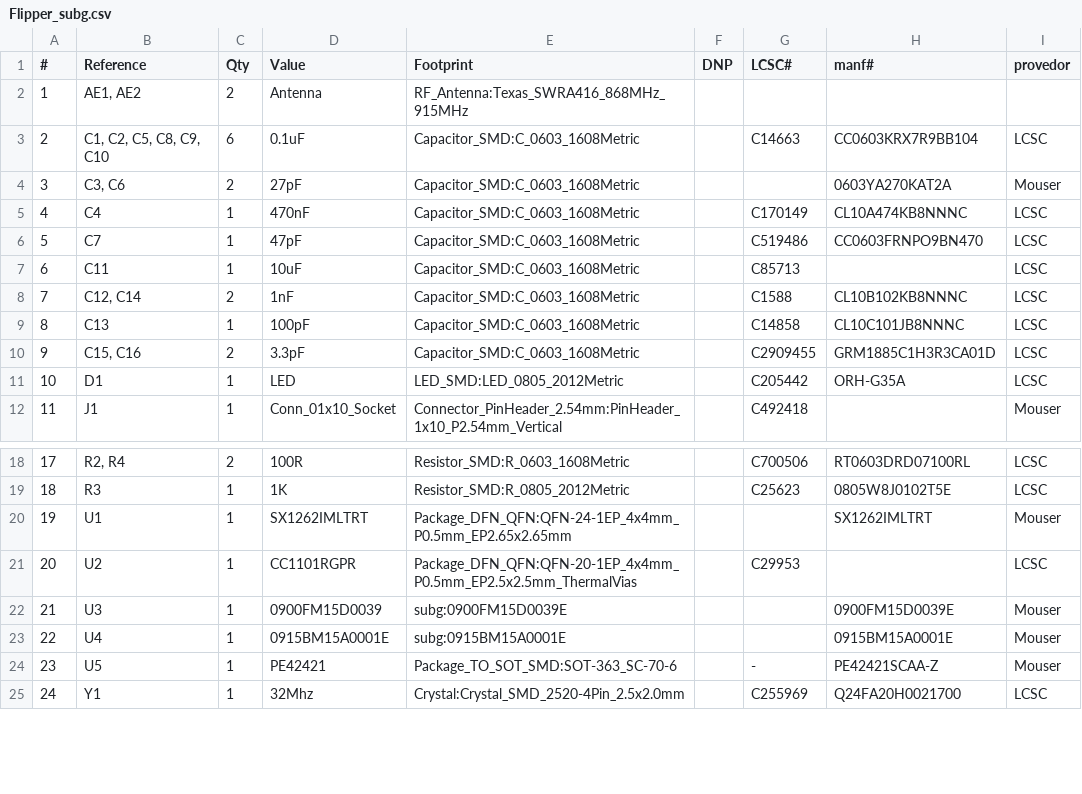
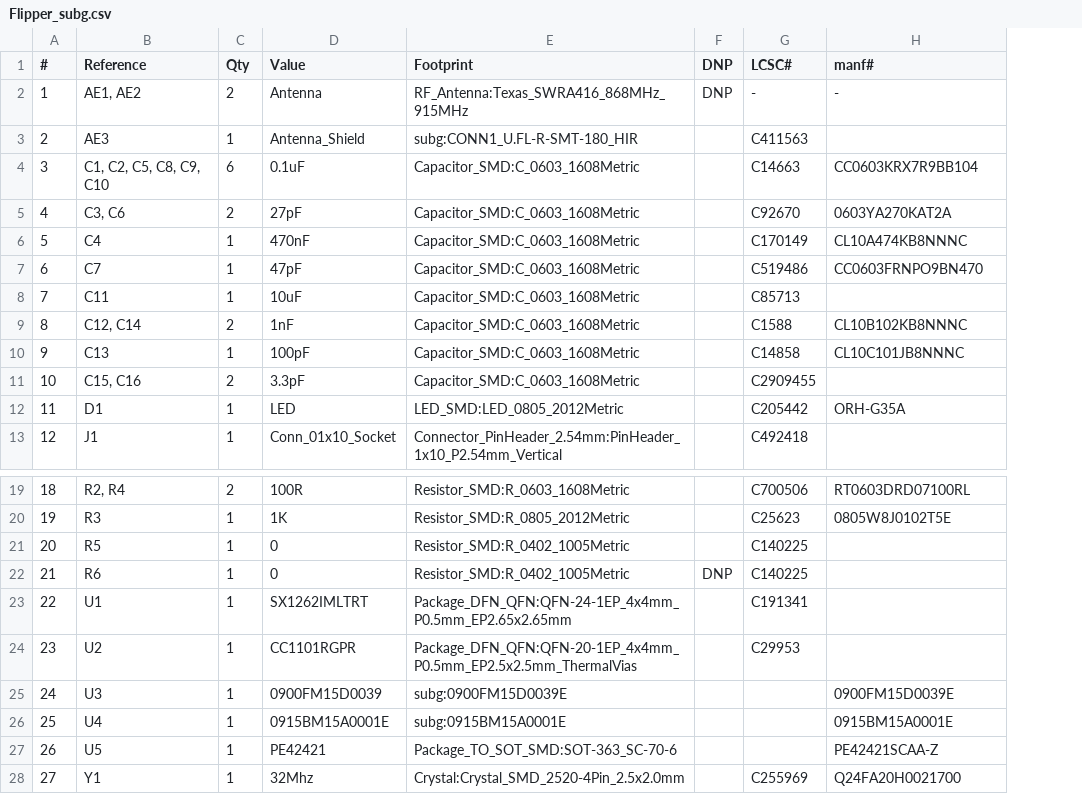
Before and after one commit to ElectronicCats/flipper-addons, a CSV file: FLIPPER_Subg/Flipper_subg.csv, drawn as a sheet; only a part is shown, gaps mark what is left out; removed rows and columns are numbered as before the commit, all else as after; the diff names each change by its address in the sheet, - before the commit and + after, or states it on an @@ line.

Commit message:
New antenna added

```diff
--- a/FLIPPER_Subg/Flipper_subg.csv
+++ b/FLIPPER_Subg/Flipper_subg.csv
-column I (provedor), rows 3-12: LCSC | Mouser | LCSC | LCSC | LCSC | LCSC | LCSC | LCSC | LCSC | Mouser; rows 18-25: LCSC | LCSC | Mouser | LCSC | Mouser | Mouser | Mouser | LCSC
-F2 (DNP): (empty)
+F2 (DNP): DNP
-G2 (LCSC#): (empty)
+G2 (LCSC#): -
-H2 (manf#): (empty)
+H2 (manf#): -
+row 3: 2 | AE3 | 1 | Antenna_Shield | subg:CONN1_U.FL-R-SMT-180_HIR |  | C411563
@@ column A (#) renumbered from row 4 down @@
-G5 (LCSC#): (empty)
+G5 (LCSC#): C92670
-H11 (manf#): GRM1885C1H3R3CA01D
+H11 (manf#): (empty)
+row 21: 20 | R5 | 1 | 0 | Resistor_SMD:R_0402_1005Metric |  | C140225
+row 22: 21 | R6 | 1 | 0 | Resistor_SMD:R_0402_1005Metric | DNP | C140225
-G23 (LCSC#): (empty)
+G23 (LCSC#): C191341
-H23 (manf#): SX1262IMLTRT
+H23 (manf#): (empty)
-G27 (LCSC#): -
+G27 (LCSC#): (empty)
```
Also changed, not shown: 4 other files.
